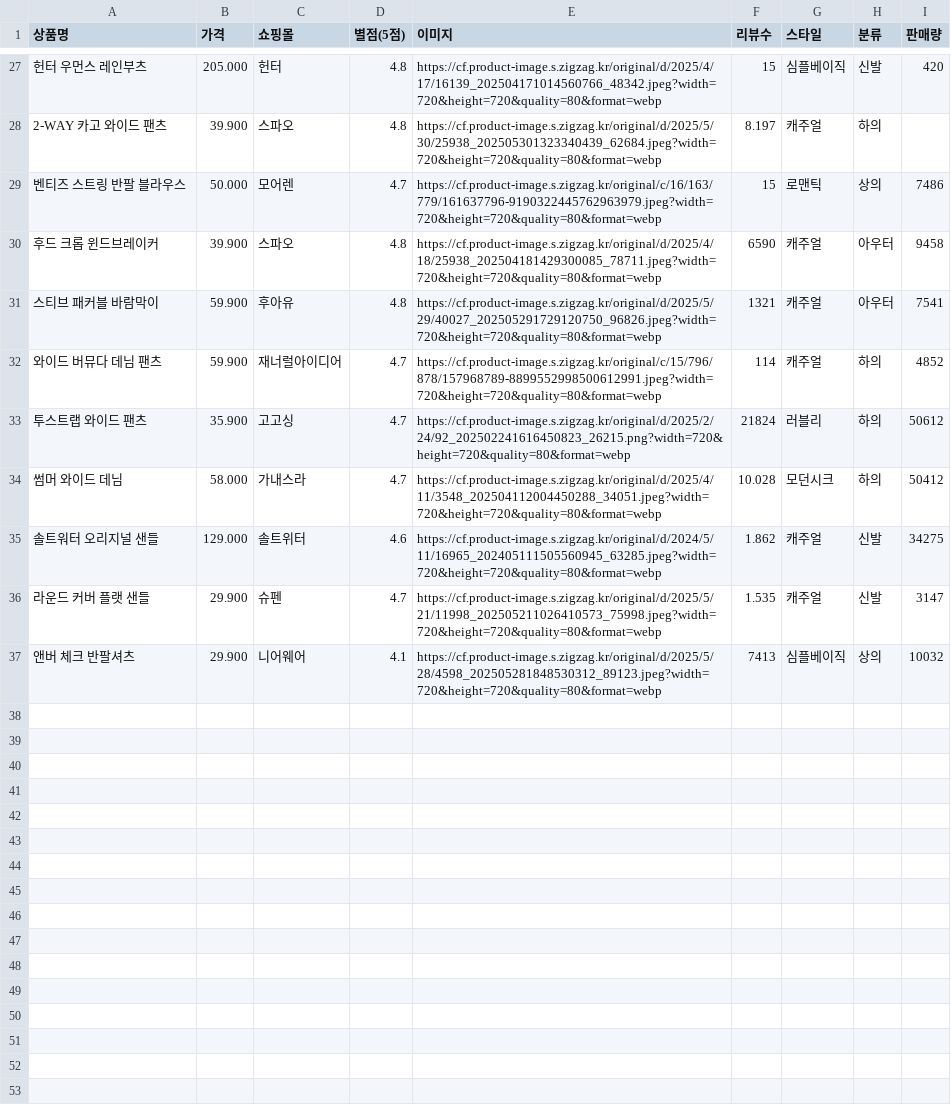
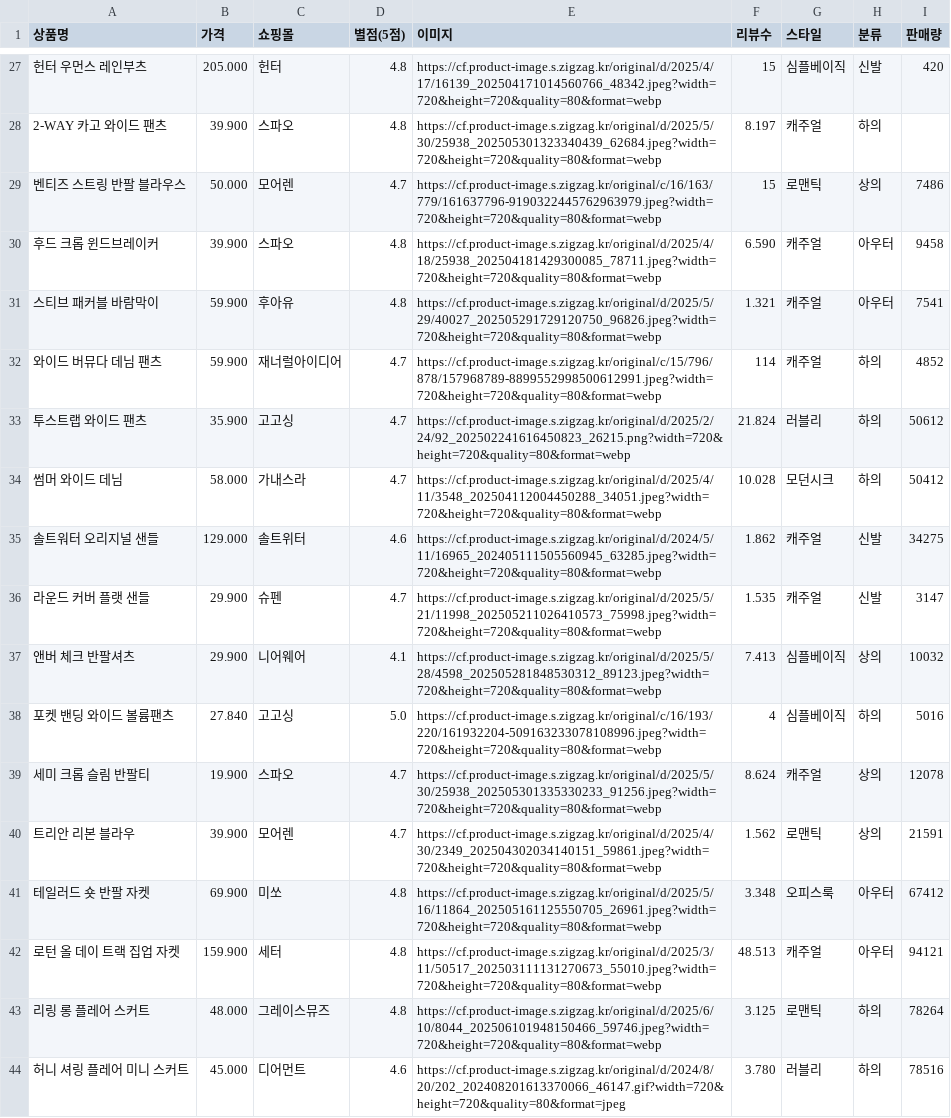
Before and after one commit to seoyun211/Fashion_AI, a CSV file: backend/data/zigzag.csv, drawn as a sheet; only a part is shown, gaps mark what is left out; the diff names each change by its address in the sheet, - before the commit and + after, or states it on an @@ line.

Commit message:
지그재그

```diff
--- a/backend/data/zigzag.csv
+++ b/backend/data/zigzag.csv
-F30 (리뷰수): 6590
+F30 (리뷰수): 6.590
-F31 (리뷰수): 1321
+F31 (리뷰수): 1.321
-F33 (리뷰수): 21824
+F33 (리뷰수): 21.824
-F37 (리뷰수): 7413
+F37 (리뷰수): 7.413
+row 38: 포켓 밴딩 와이드 볼륨팬츠 | 27.840 | 고고싱 | 5.0 | https://cf.product-image.s.zigzag.kr/original/c/16/193/220/161932204-509163233078108996.jpeg?width=720&height=720&quality=80&format=webp | 4 | 심플베이직 | 하의 | 5016
+row 39: 세미 크롭 슬림 반팔티 | 19.900 | 스파오 | 4.7 | https://cf.product-image.s.zigzag.kr/original/d/2025/5/30/25938_202505301335330233_91256.jpeg?width=720&height=720&quality=80&format=webp | 8.624 | 캐주얼 | 상의 | 12078
+row 40: 트리안 리본 블라우 | 39.900 | 모어렌 | 4.7 | https://cf.product-image.s.zigzag.kr/original/d/2025/4/30/2349_202504302034140151_59861.jpeg?width=720&height=720&quality=80&format=webp | 1.562 | 로맨틱 | 상의 | 21591
+row 41: 테일러드 숏 반팔 자켓 | 69.900 | 미쏘 | 4.8 | https://cf.product-image.s.zigzag.kr/original/d/2025/5/16/11864_202505161125550705_26961.jpeg?width=720&height=720&quality=80&format=webp | 3.348 | 오피스룩 | 아우터 | 67412
+row 42: 로턴 올 데이 트랙 집업 자켓 | 159.900 | 세터 | 4.8 | https://cf.product-image.s.zigzag.kr/original/d/2025/3/11/50517_202503111131270673_55010.jpeg?width=720&height=720&quality=80&format=webp | 48.513 | 캐주얼 | 아우터 | 94121
+row 43: 리링 롱 플레어 스커트 | 48.000 | 그레이스뮤즈 | 4.8 | https://cf.product-image.s.zigzag.kr/original/d/2025/6/10/8044_202506101948150466_59746.jpeg?width=720&height=720&quality=80&format=webp | 3.125 | 로맨틱 | 하의 | 78264
+row 44: 허니 셔링 플레어 미니 스커트 | 45.000 | 디어먼트 | 4.6 | https://cf.product-image.s.zigzag.kr/original/d/2024/8/20/202_202408201613370066_46147.gif?width=720&height=720&quality=80&format=jpeg | 3.780 | 러블리 | 하의 | 78516
```
